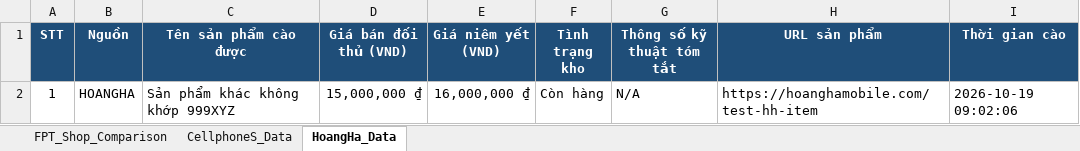
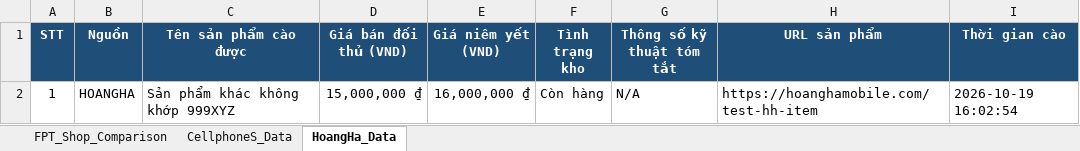
Before and after one commit to HelloWorldSinh/Dynamic_Pricing, an Excel workbook: backend/data/crawl_and_sku_mapping_output.xlsx, sheet HoangHa_Data, drawn as a sheet; values as stored, in another font and other column widths than the file's, no borders; the diff names each change by its address in the sheet, - before the commit and + after, or states it on an @@ line.

```diff
--- a/backend/data/crawl_and_sku_mapping_output.xlsx (sheet HoangHa_Data)
+++ b/backend/data/crawl_and_sku_mapping_output.xlsx (sheet HoangHa_Data)
-I2 (Thời gian cào): 2026-10-19 09:02:06
+I2 (Thời gian cào): 2026-10-19 16:02:54
```
Also changed, not shown: sheet CellphoneS_Data, 8 other files.
